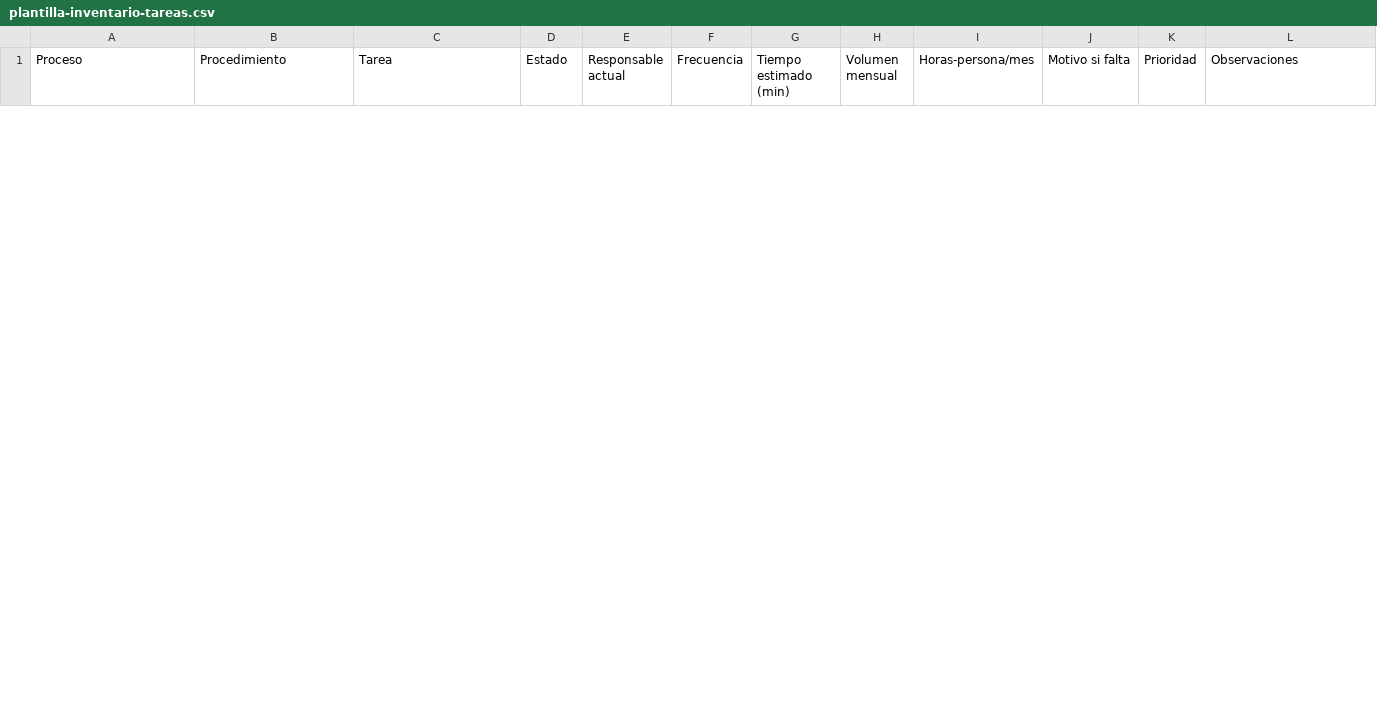
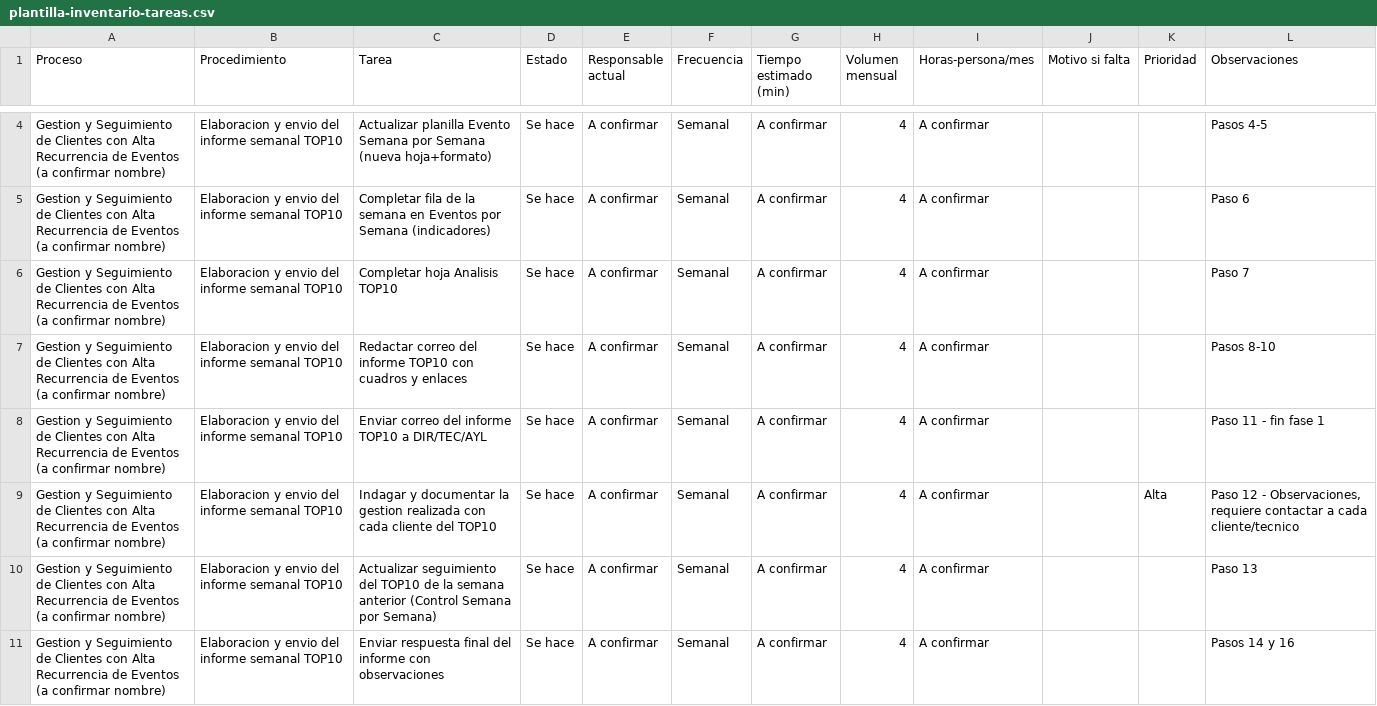
Before and after one commit to jl24hs/Reorganizaci-n-Logistica, a CSV file: docs/plantilla-inventario-tareas.csv, drawn as a sheet; only a part is shown, gaps mark what is left out; the diff covers the shown part only; the diff names each change by its address in the sheet, - before the commit and + after, or states it on an @@ line.

```diff
--- a/docs/plantilla-inventario-tareas.csv
+++ b/docs/plantilla-inventario-tareas.csv
+row 4: Gestion y Seguimiento de Clientes con Alta Recurrencia de Eventos (a confirmar nombre) | Elaboracion y envio del informe semanal TOP10 | Actualizar planilla Evento Semana por Semana (nueva hoja+formato) | Se hace | A confirmar | Semanal | A confirmar | 4 | A confirmar |  |  | Pasos 4-5
+row 5: Gestion y Seguimiento de Clientes con Alta Recurrencia de Eventos (a confirmar nombre) | Elaboracion y envio del informe semanal TOP10 | Completar fila de la semana en Eventos por Semana (indicadores) | Se hace | A confirmar | Semanal | A confirmar | 4 | A confirmar |  |  | Paso 6
+row 6: Gestion y Seguimiento de Clientes con Alta Recurrencia de Eventos (a confirmar nombre) | Elaboracion y envio del informe semanal TOP10 | Completar hoja Analisis TOP10 | Se hace | A confirmar | Semanal | A confirmar | 4 | A confirmar |  |  | Paso 7
+row 7: Gestion y Seguimiento de Clientes con Alta Recurrencia de Eventos (a confirmar nombre) | Elaboracion y envio del informe semanal TOP10 | Redactar correo del informe TOP10 con cuadros y enlaces | Se hace | A confirmar | Semanal | A confirmar | 4 | A confirmar |  |  | Pasos 8-10
+row 8: Gestion y Seguimiento de Clientes con Alta Recurrencia de Eventos (a confirmar nombre) | Elaboracion y envio del informe semanal TOP10 | Enviar correo del informe TOP10 a DIR/TEC/AYL | Se hace | A confirmar | Semanal | A confirmar | 4 | A confirmar |  |  | Paso 11 - fin fase 1
+row 9: Gestion y Seguimiento de Clientes con Alta Recurrencia de Eventos (a confirmar nombre) | Elaboracion y envio del informe semanal TOP10 | Indagar y documentar la gestion realizada con cada cliente del TOP10 | Se hace | A confirmar | Semanal | A confirmar | 4 | A confirmar |  | Alta | Paso 12 - Observaciones, requiere contactar a cada cliente/tecnico
+row 10: Gestion y Seguimiento de Clientes con Alta Recurrencia de Eventos (a confirmar nombre) | Elaboracion y envio del informe semanal TOP10 | Actualizar seguimiento del TOP10 de la semana anterior (Control Semana por Semana) | Se hace | A confirmar | Semanal | A confirmar | 4 | A confirmar |  |  | Paso 13
+row 11: Gestion y Seguimiento de Clientes con Alta Recurrencia de Eventos (a confirmar nombre) | Elaboracion y envio del informe semanal TOP10 | Enviar respuesta final del informe con observaciones | Se hace | A confirmar | Semanal | A confirmar | 4 | A confirmar |  |  | Pasos 14 y 16
```
Also changed, not shown: 2 added rows and 5 removed rows elsewhere in this file.
